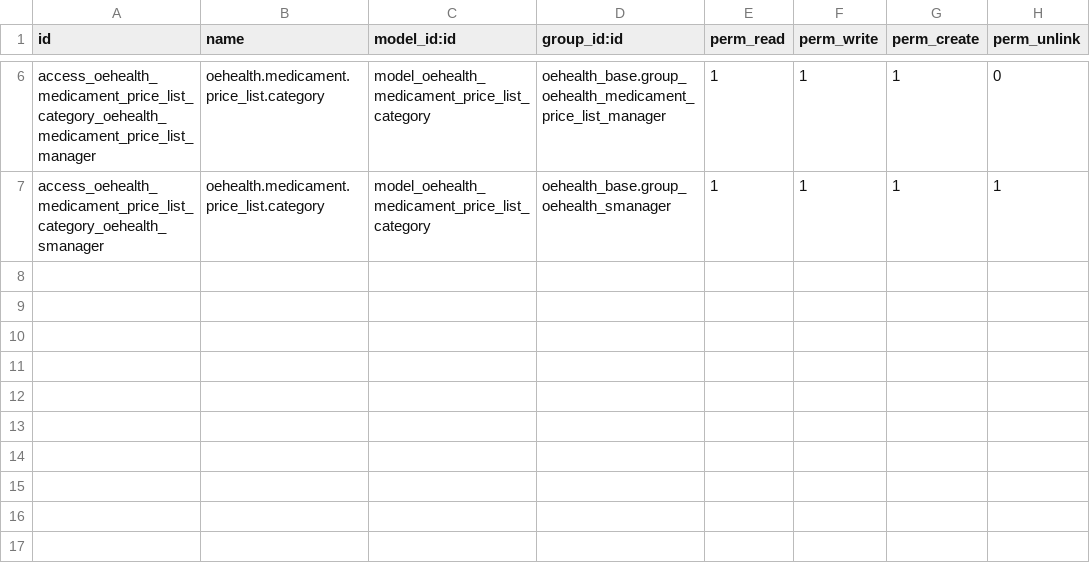
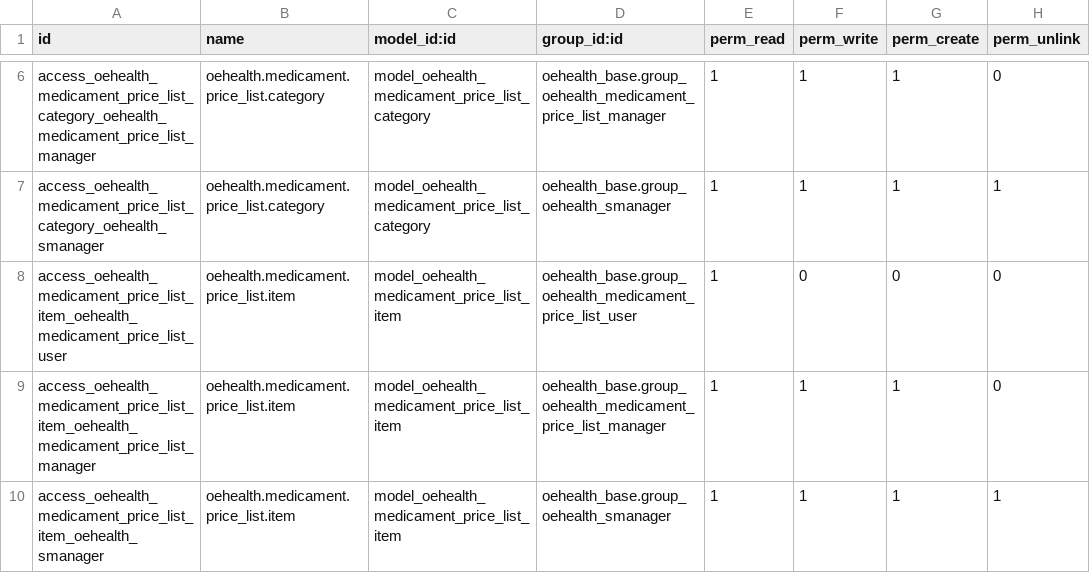
Before and after one commit to CLVsol/oehealth, a CSV file: oehealth_medicament_price_list/security/ir.model.access.csv, drawn as a sheet; only a part is shown, gaps mark what is left out; the diff names each change by its address in the sheet, - before the commit and + after, or states it on an @@ line.

Commit message:
Update module oehealth_medicament_price_list

```diff
--- a/oehealth_medicament_price_list/security/ir.model.access.csv
+++ b/oehealth_medicament_price_list/security/ir.model.access.csv
+row 8: access_oehealth_medicament_price_list_item_oehealth_medicament_price_list_user | oehealth.medicament.price_list.item | model_oehealth_medicament_price_list_item | oehealth_base.group_oehealth_medicament_price_list_user | 1 | 0 | 0 | 0
+row 9: access_oehealth_medicament_price_list_item_oehealth_medicament_price_list_manager | oehealth.medicament.price_list.item | model_oehealth_medicament_price_list_item | oehealth_base.group_oehealth_medicament_price_list_manager | 1 | 1 | 1 | 0
+row 10: access_oehealth_medicament_price_list_item_oehealth_smanager | oehealth.medicament.price_list.item | model_oehealth_medicament_price_list_item | oehealth_base.group_oehealth_smanager | 1 | 1 | 1 | 1
```
